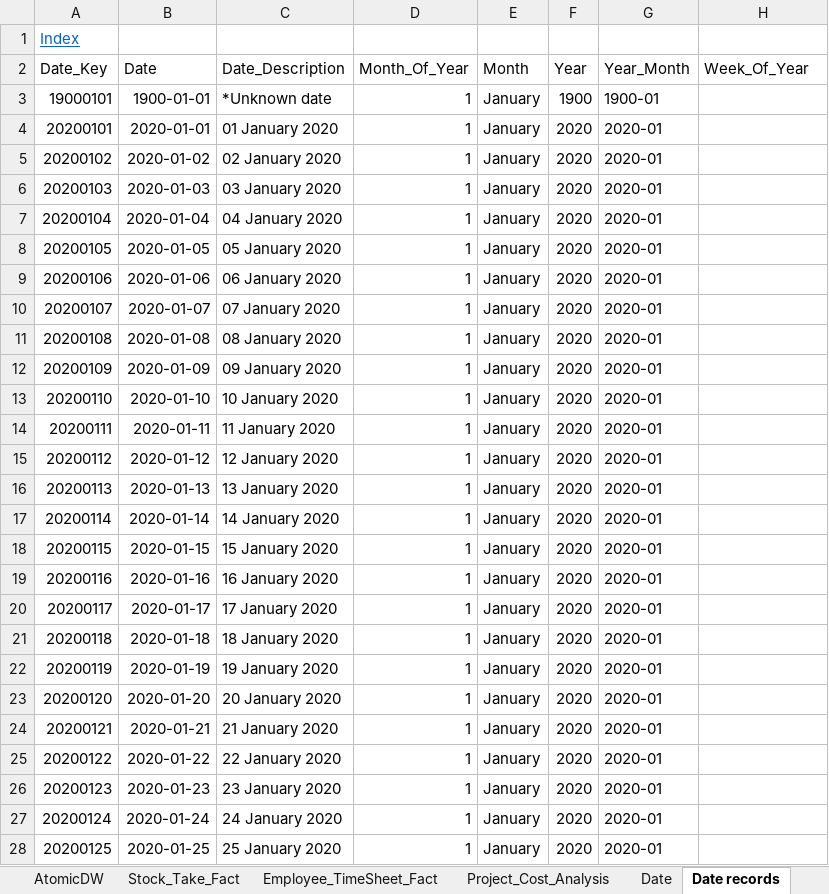
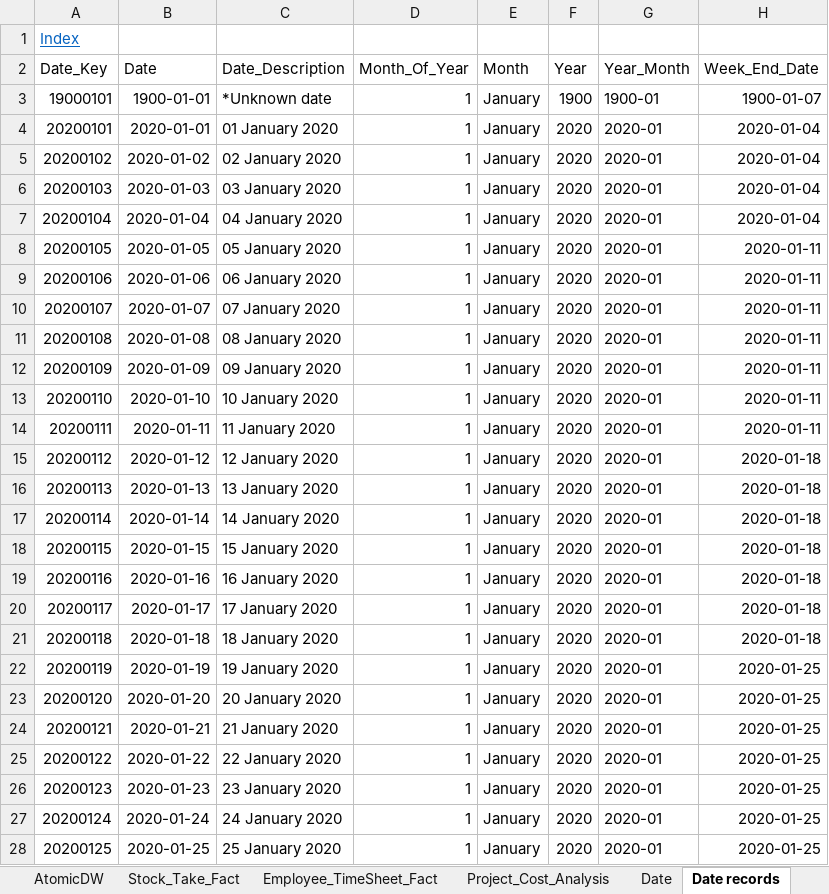
Before and after one commit to PleaBanshee/DW2022, an Excel workbook: DW2022/Documentation/Design document.xlsx, sheet Date records, drawn as a sheet; only a part is shown; values as stored, in another font and other column widths than the file's, no borders; the diff covers the shown part only; the diff names each change by its address in the sheet, - before the commit and + after, or states it on an @@ line.

Commit message:
Added Week_End_Date

```diff
--- a/DW2022/Documentation/Design document.xlsx (sheet Date records)
+++ b/DW2022/Documentation/Design document.xlsx (sheet Date records)
-H2: Week_Of_Year
+H2: Week_End_Date
-H3 (Week_End_Date): (empty)
+H3 (Week_End_Date): 1900-01-07
-H4:H7 (Week_End_Date): (empty)
+H4:H7 (Week_End_Date): 2020-01-04
-H8:H14 (Week_End_Date): (empty)
+H8:H14 (Week_End_Date): 2020-01-11
-H15:H21 (Week_End_Date): (empty)
+H15:H21 (Week_End_Date): 2020-01-18
-H22:H28 (Week_End_Date): (empty)
+H22:H28 (Week_End_Date): 2020-01-25
```
Also changed, not shown: 1072 edited cells elsewhere in this sheet.
